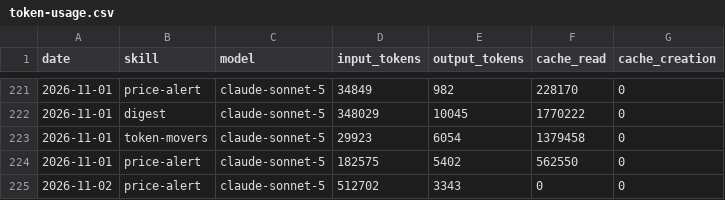
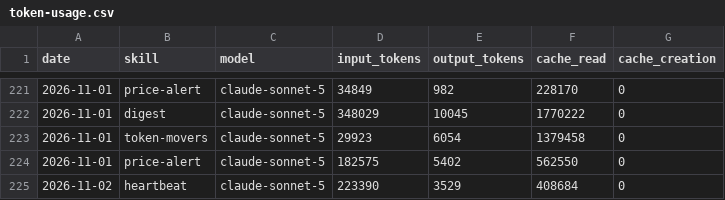
Before and after one commit to ildus650-pixel/aeon, a CSV file: memory/token-usage.csv, drawn as a sheet; only a part is shown, gaps mark what is left out.

Commit message:
chore(heartbeat): auto-commit 2026-11-02

```diff
--- a/memory/token-usage.csv
+++ b/memory/token-usage.csv
@@ -224,2 +224,2 @@ date,skill,model,input_tokens,output_tokens,cache_read,cache_creation
 2026-11-01,price-alert,claude-sonnet-5,182575,5402,562550,0
-2026-11-02,price-alert,claude-sonnet-5,512702,3343,0,0
+2026-11-02,heartbeat,claude-sonnet-5,223390,3529,408684,0
```
Also changed, not shown: 4 other files.
